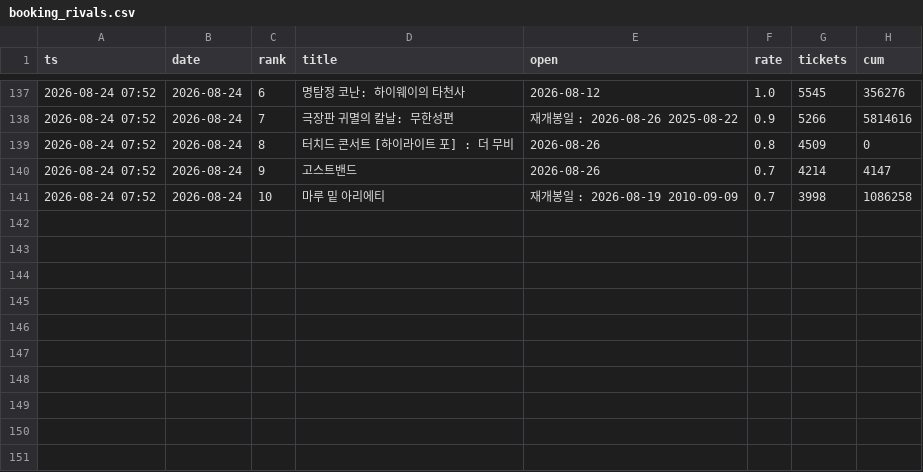
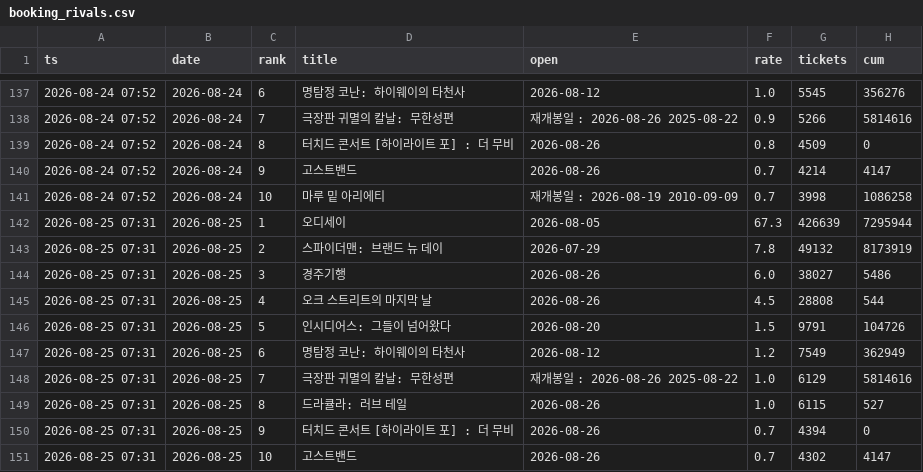
Before and after one commit to AndyWallstreet/buzztrend, a CSV file: data/hatchuping/booking_rivals.csv, drawn as a sheet; only a part is shown, gaps mark what is left out.

Commit message:
booking snapshot 2026-08-25 07:31

```diff
--- a/data/hatchuping/booking_rivals.csv
+++ b/data/hatchuping/booking_rivals.csv
@@ -141 +141,11 @@
 2026-08-24 07:52,2026-08-24,10,마루 밑 아리에티,재개봉일 : 2026-08-19 2010-09-09,0.7,3998,1086258
+2026-08-25 07:31,2026-08-25,1,오디세이,2026-08-05,67.3,426639,7295944
+2026-08-25 07:31,2026-08-25,2,스파이더맨: 브랜드 뉴 데이,2026-07-29,7.8,49132,8173919
+2026-08-25 07:31,2026-08-25,3,경주기행,2026-08-26,6.0,38027,5486
+2026-08-25 07:31,2026-08-25,4,오크 스트리트의 마지막 날,2026-08-26,4.5,28808,544
+2026-08-25 07:31,2026-08-25,5,인시디어스: 그들이 넘어왔다,2026-08-20,1.5,9791,104726
+2026-08-25 07:31,2026-08-25,6,명탐정 코난: 하이웨이의 타천사,2026-08-12,1.2,7549,362949
+2026-08-25 07:31,2026-08-25,7,극장판 귀멸의 칼날: 무한성편,재개봉일 : 2026-08-26 2025-08-22,1.0,6129,5814616
+2026-08-25 07:31,2026-08-25,8,드라큘라: 러브 테일,2026-08-26,1.0,6115,527
+2026-08-25 07:31,2026-08-25,9,터치드 콘서트 [하이라이트 포] : 더 무비,2026-08-26,0.7,4394,0
+2026-08-25 07:31,2026-08-25,10,고스트밴드,2026-08-26,0.7,4302,4147
```
Also changed, not shown: data/hatchuping/booking_flow.csv, data/hatchuping/booking_live.csv, 1 other file.
